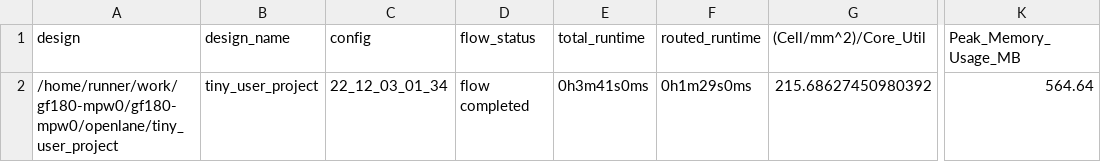
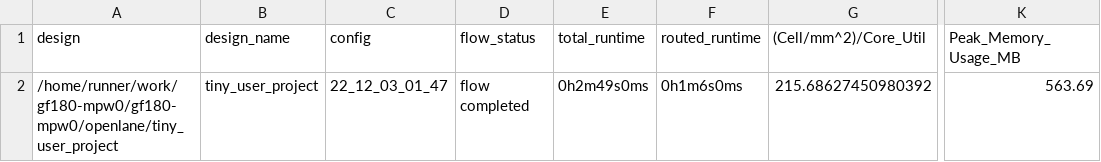
Before and after one commit to H-S-S-11/gf180-mpw0, a CSV file: signoff/tiny_user_project/metrics.csv, drawn as a sheet; only a part is shown, gaps mark what is left out; the diff names each change by its address in the sheet, - before the commit and + after, or states it on an @@ line.

Commit message:
harden project [skip ci]

```diff
--- a/signoff/tiny_user_project/metrics.csv
+++ b/signoff/tiny_user_project/metrics.csv
-C2 (config): 22_12_03_01_34
+C2 (config): 22_12_03_01_47
-E2 (total_runtime): 0h3m41s0ms
+E2 (total_runtime): 0h2m49s0ms
-F2 (routed_runtime): 0h1m29s0ms
+F2 (routed_runtime): 0h1m6s0ms
-K2 (Peak_Memory_Usage_MB): 564.64
+K2 (Peak_Memory_Usage_MB): 563.69
```
Also changed, not shown: signoff/user_project_wrapper/metrics.csv, 13 other files.
